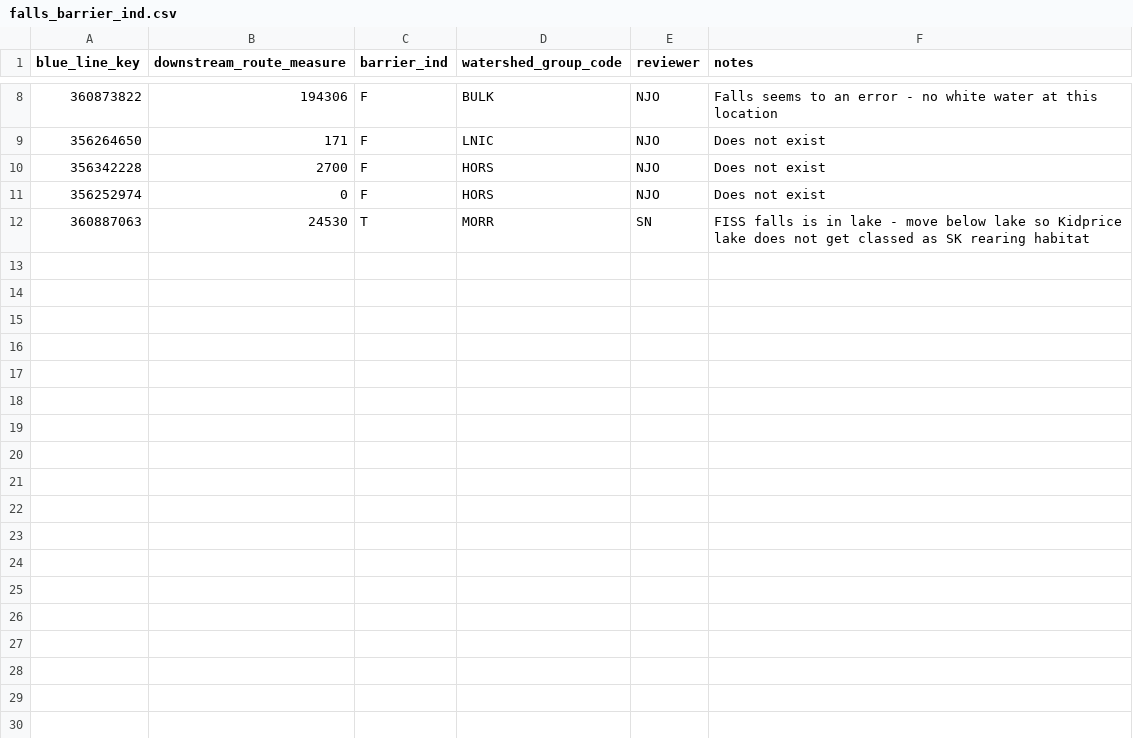
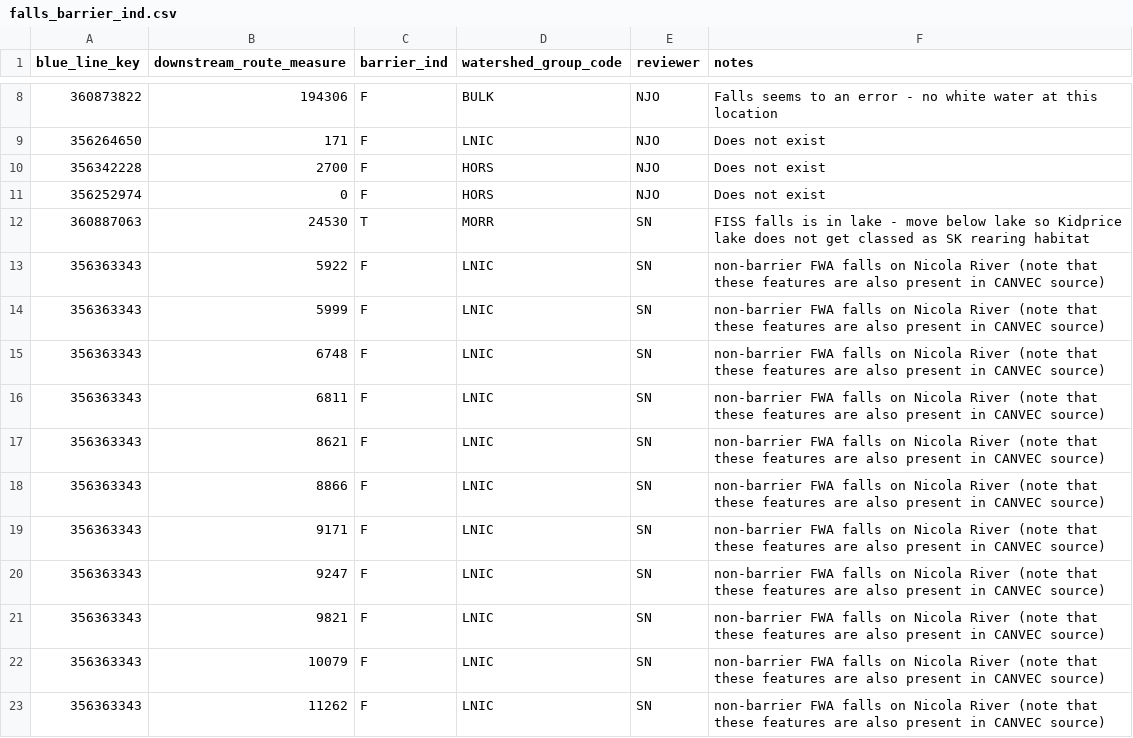
Before and after one commit to smnorris/bcfishpass, a CSV file: data/falls_barrier_ind.csv, drawn as a sheet; only a part is shown, gaps mark what is left out; the diff covers the shown part only; the diff names each change by its address in the sheet, - before the commit and + after, or states it on an @@ line.

Commit message:
set barrier_ind to false for FWA falls on Nicola, reorg falls processing slightly, clean change detection by processing all barrier types separately when breaking streams

```diff
--- a/data/falls_barrier_ind.csv
+++ b/data/falls_barrier_ind.csv
+row 13: 356363343 | 5922 | F | LNIC | SN | non-barrier FWA falls on Nicola River (note that these features are also present in CANVEC source)
+row 14: 356363343 | 5999 | F | LNIC | SN | non-barrier FWA falls on Nicola River (note that these features are also present in CANVEC source)
+row 15: 356363343 | 6748 | F | LNIC | SN | non-barrier FWA falls on Nicola River (note that these features are also present in CANVEC source)
+row 16: 356363343 | 6811 | F | LNIC | SN | non-barrier FWA falls on Nicola River (note that these features are also present in CANVEC source)
+row 17: 356363343 | 8621 | F | LNIC | SN | non-barrier FWA falls on Nicola River (note that these features are also present in CANVEC source)
+row 18: 356363343 | 8866 | F | LNIC | SN | non-barrier FWA falls on Nicola River (note that these features are also present in CANVEC source)
+row 19: 356363343 | 9171 | F | LNIC | SN | non-barrier FWA falls on Nicola River (note that these features are also present in CANVEC source)
+row 20: 356363343 | 9247 | F | LNIC | SN | non-barrier FWA falls on Nicola River (note that these features are also present in CANVEC source)
+row 21: 356363343 | 9821 | F | LNIC | SN | non-barrier FWA falls on Nicola River (note that these features are also present in CANVEC source)
+row 22: 356363343 | 10079 | F | LNIC | SN | non-barrier FWA falls on Nicola River (note that these features are also present in CANVEC source)
+row 23: 356363343 | 11262 | F | LNIC | SN | non-barrier FWA falls on Nicola River (note that these features are also present in CANVEC source)
```
Also changed, not shown: 11 added rows elsewhere in this file, 7 other files.
